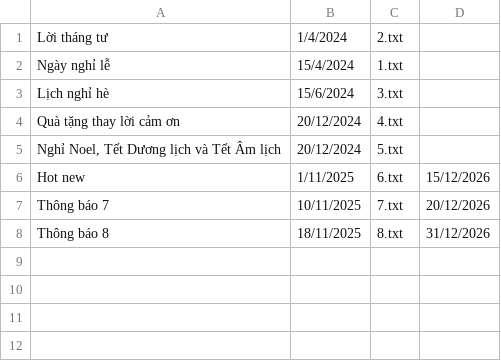
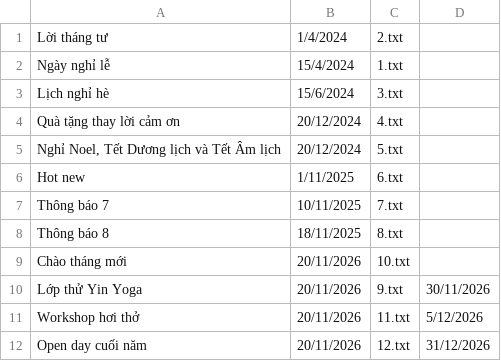
Before and after one commit to linhhvd/MINT-YOGA-COFFEE, a CSV file: data/thông báo/_list.csv, drawn as a sheet.

```diff
--- a/data/thông báo/_list.csv
+++ b/data/thông báo/_list.csv
@@ -5,4 +5,8 @@ Quà tặng thay lời cảm ơn;20/12/2024;4.txt
 Nghỉ Noel, Tết Dương lịch và Tết Âm lịch;20/12/2024;5.txt
-Hot new;1/11/2025;6.txt;15/12/2026
-Thông báo 7;10/11/2025;7.txt;20/12/2026
-Thông báo 8;18/11/2025;8.txt;31/12/2026
+Hot new;1/11/2025;6.txt
+Thông báo 7;10/11/2025;7.txt
+Thông báo 8;18/11/2025;8.txt
+Chào tháng mới;20/11/2026;10.txt
+Lớp thử Yin Yoga;20/11/2026;9.txt;30/11/2026
+Workshop hơi thở;20/11/2026;11.txt;5/12/2026
+Open day cuối năm;20/11/2026;12.txt;31/12/2026
```
Also changed, not shown: 4 other files.
